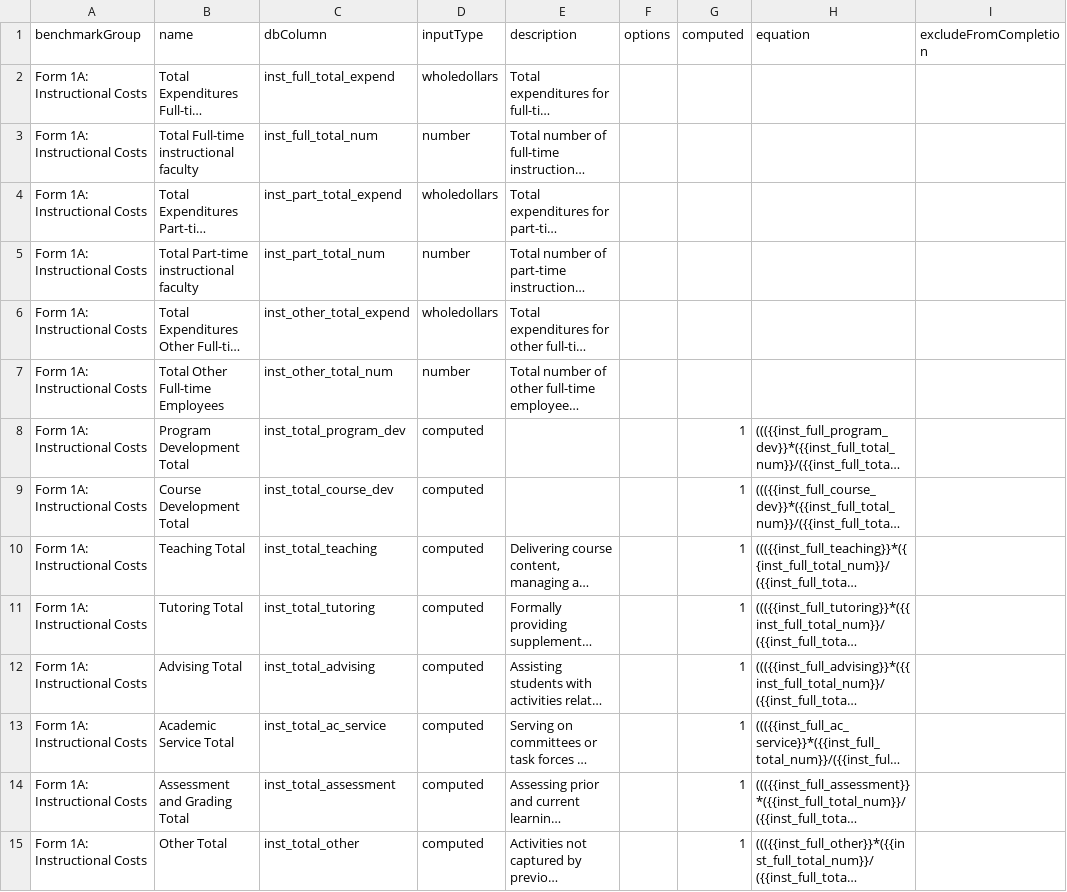
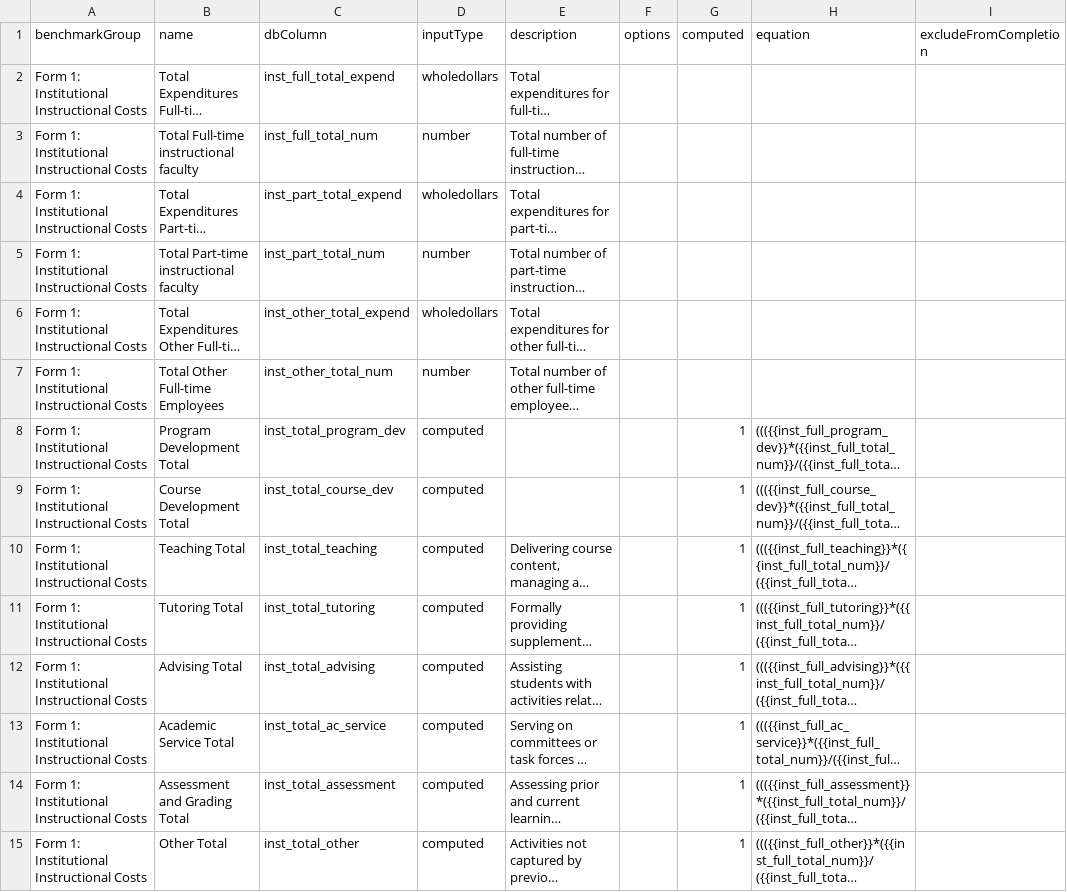
Before and after one commit to personman/mrss, a CSV file: data/imports/mrss-benchmarks.csv, drawn as a sheet; only a part is shown; long unchanged cells end in …; the diff covers the shown part only; the diff names each change by its address in the sheet, - before the commit and + after, or states it on an @@ line.

Commit message:
form 1 set up

```diff
--- a/data/imports/mrss-benchmarks.csv
+++ b/data/imports/mrss-benchmarks.csv
-A2:A15 (benchmarkGroup): Form 1A: Instructional Costs
+A2:A15 (benchmarkGroup): Form 1: Institutional Instructional Costs
```
Also changed, not shown: 1 added row, 6 removed rows, 16 moved rows and 41 edited cells elsewhere in this file, 3 other files.
